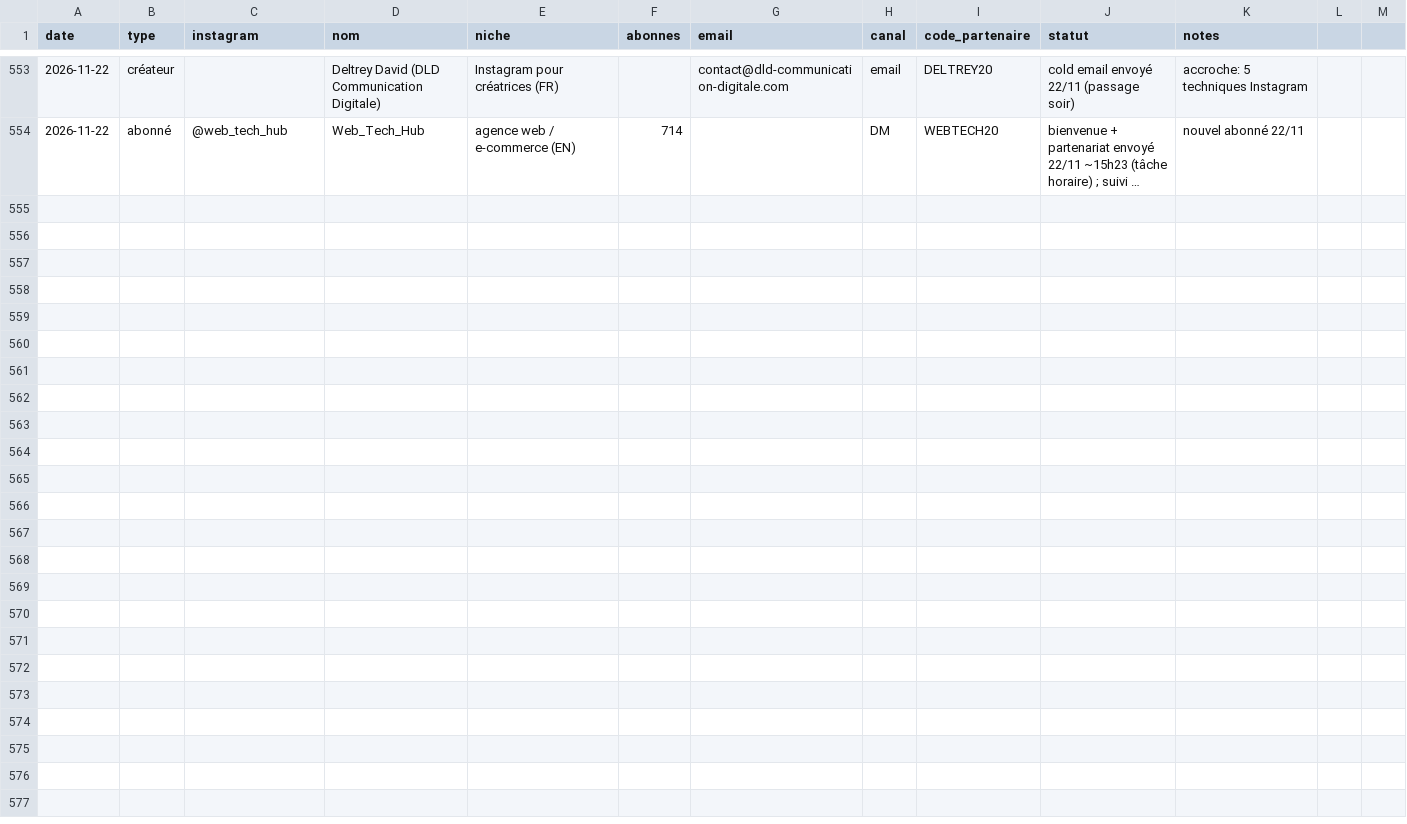
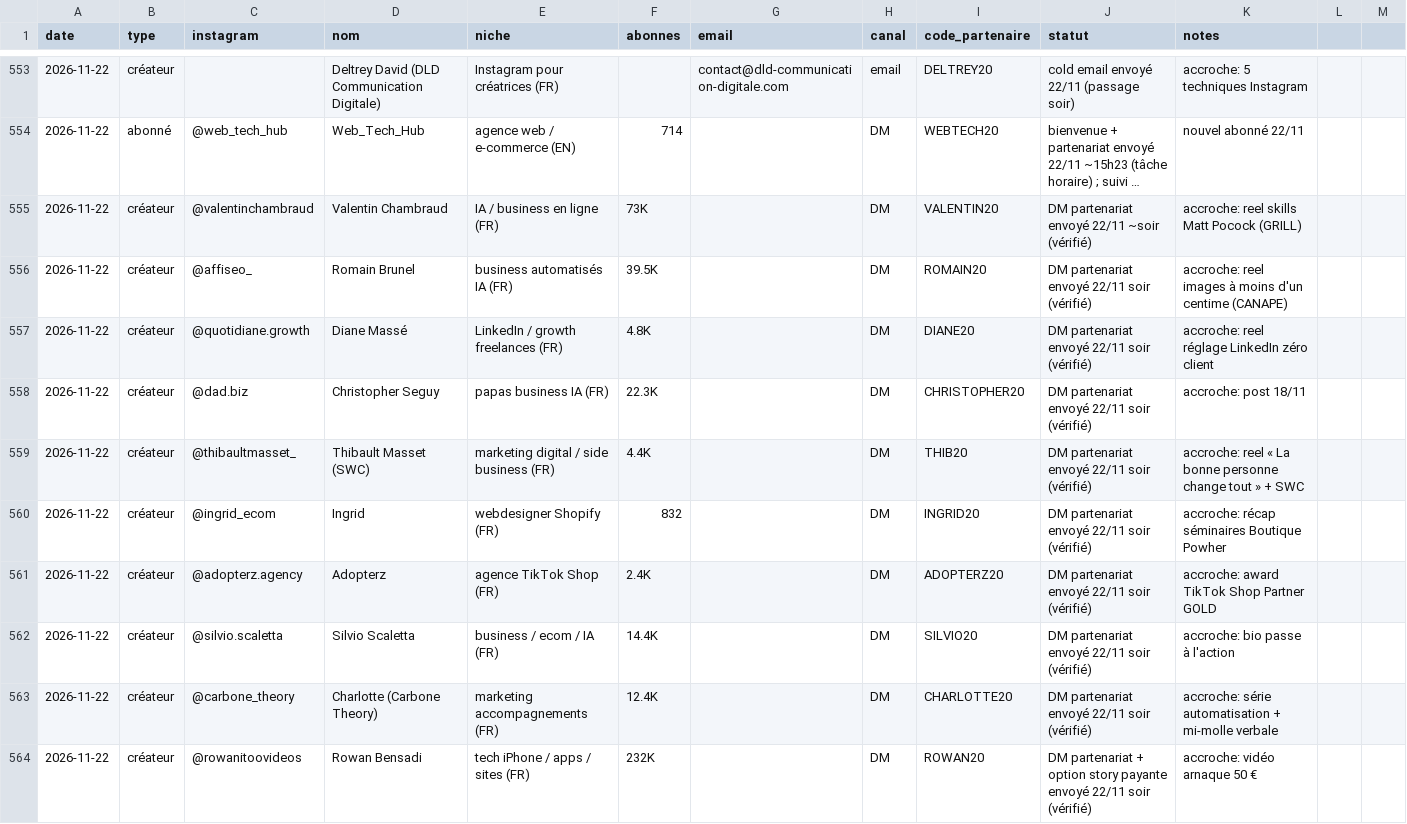
Before and after one commit to storescoreaudit-cmyk/storescore-audit.github.io, a CSV file: influenceurs.csv, drawn as a sheet; only a part is shown, gaps mark what is left out; long unchanged cells end in …; the diff names each change by its address in the sheet, - before the commit and + after, or states it on an @@ line.

```diff
--- a/influenceurs.csv
+++ b/influenceurs.csv
+row 555: 2026-11-22 | créateur | @valentinchambraud | Valentin Chambraud | IA / business en ligne (FR) | 73K |  | DM | VALENTIN20 | DM partenariat envoyé 22/11 ~soir (vérifié) | accroche: reel skills Matt Pocock (GRILL)
+row 556: 2026-11-22 | créateur | @affiseo_ | Romain Brunel | business automatisés IA (FR) | 39.5K |  | DM | ROMAIN20 | DM partenariat envoyé 22/11 soir (vérifié) | accroche: reel images à moins d'un centime (CANAPE)
+row 557: 2026-11-22 | créateur | @quotidiane.growth | Diane Massé | LinkedIn / growth freelances (FR) | 4.8K |  | DM | DIANE20 | DM partenariat envoyé 22/11 soir (vérifié) | accroche: reel réglage LinkedIn zéro client
+row 558: 2026-11-22 | créateur | @dad.biz | Christopher Seguy | papas business IA (FR) | 22.3K |  | DM | CHRISTOPHER20 | DM partenariat envoyé 22/11 soir (vérifié) | accroche: post 18/11
+row 559: 2026-11-22 | créateur | @thibaultmasset_ | Thibault Masset (SWC) | marketing digital / side business (FR) | 4.4K |  | DM | THIB20 | DM partenariat envoyé 22/11 soir (vérifié) | accroche: reel « La bonne personne change tout » + SWC
+row 560: 2026-11-22 | créateur | @ingrid_ecom | Ingrid | webdesigner Shopify (FR) | 832 |  | DM | INGRID20 | DM partenariat envoyé 22/11 soir (vérifié) | accroche: récap séminaires Boutique Powher
+row 561: 2026-11-22 | créateur | @adopterz.agency | Adopterz | agence TikTok Shop (FR) | 2.4K |  | DM | ADOPTERZ20 | DM partenariat envoyé 22/11 soir (vérifié) | accroche: award TikTok Shop Partner GOLD
+row 562: 2026-11-22 | créateur | @silvio.scaletta | Silvio Scaletta | business / ecom / IA (FR) | 14.4K |  | DM | SILVIO20 | DM partenariat envoyé 22/11 soir (vérifié) | accroche: bio passe à l'action
+row 563: 2026-11-22 | créateur | @carbone_theory | Charlotte (Carbone Theory) | marketing accompagnements (FR) | 12.4K |  | DM | CHARLOTTE20 | DM partenariat envoyé 22/11 soir (vérifié) | accroche: série automatisation + mi-molle verbale
+row 564: 2026-11-22 | créateur | @rowanitoovideos | Rowan Bensadi | tech iPhone / apps / sites (FR) | 232K |  | DM | ROWAN20 | DM partenariat + option story payante envoyé 22/11 soir (vérifié) | accroche: vidéo arnaque 50 €
```
